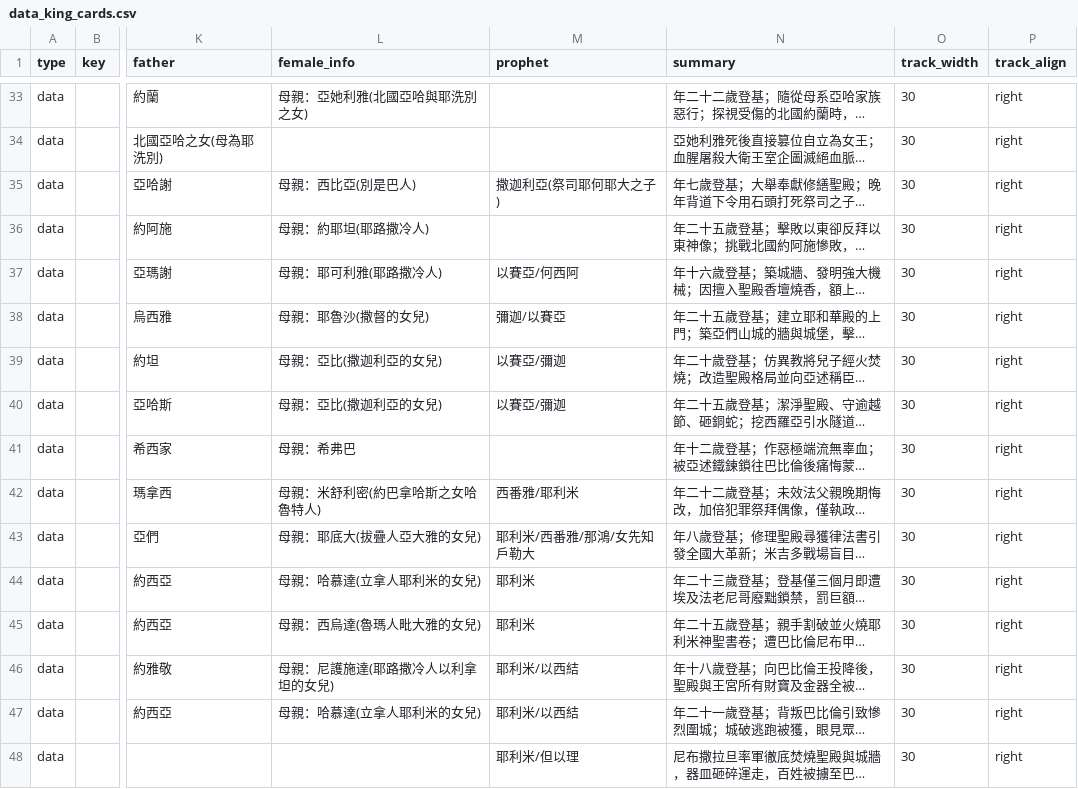
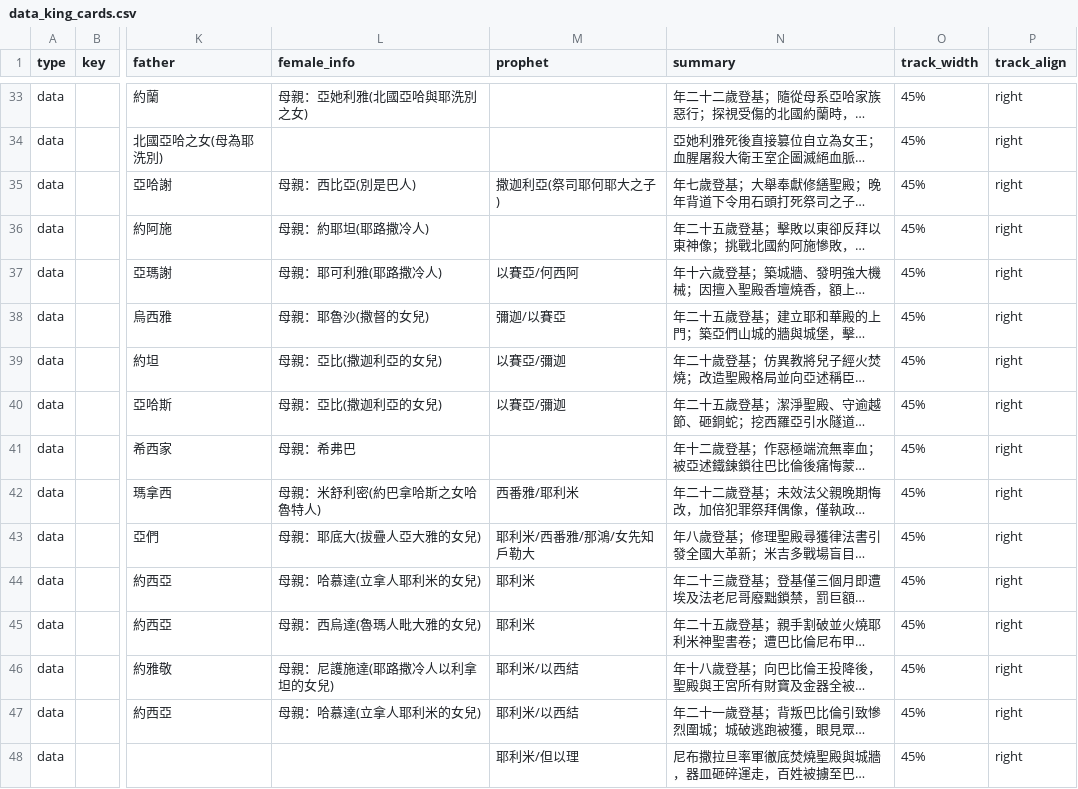
Before and after one commit to Kunbao-chen/bible-history, a CSV file: data_king_cards.csv, drawn as a sheet; only a part is shown, gaps mark what is left out; long unchanged cells end in …; the diff covers the shown part only; the diff names each change by its address in the sheet, - before the commit and + after, or states it on an @@ line.

```diff
--- a/data_king_cards.csv
+++ b/data_king_cards.csv
-O33:O48 (track_width): 30
+O33:O48 (track_width): 45%
```
Also changed, not shown: 27 edited cells elsewhere in this file.
